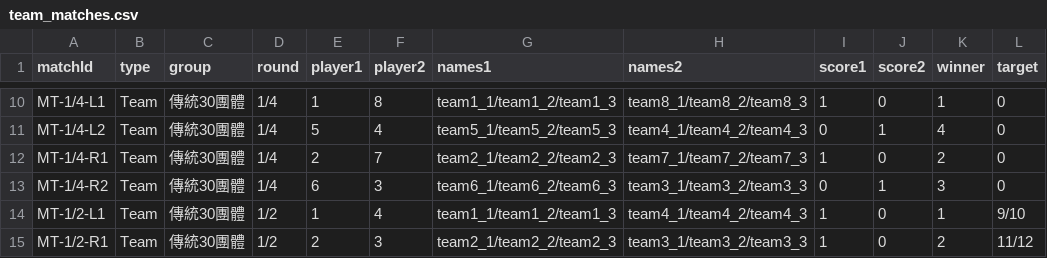
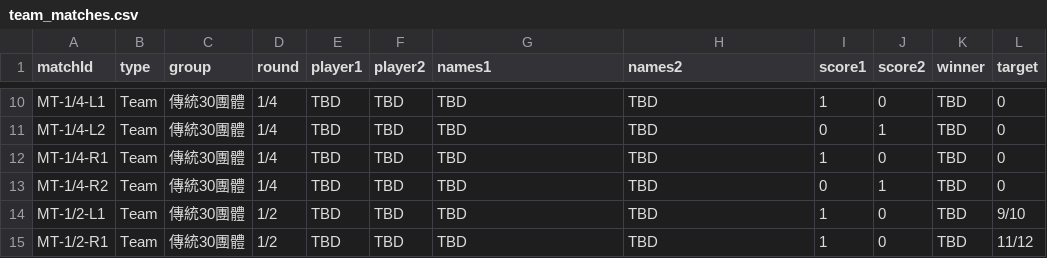
Before and after one commit to 687887s/archery_race, a CSV file: data/team_matches.csv, drawn as a sheet; only a part is shown, gaps mark what is left out; the diff covers the shown part only; the diff names each change by its address in the sheet, - before the commit and + after, or states it on an @@ line.

```diff
--- a/data/team_matches.csv
+++ b/data/team_matches.csv
-E10 (player1): 1
+E10 (player1): TBD
-F10 (player2): 8
+F10 (player2): TBD
-G10 (names1): team1_1/team1_2/team1_3
+G10 (names1): TBD
-H10 (names2): team8_1/team8_2/team8_3
+H10 (names2): TBD
-K10 (winner): 1
+K10 (winner): TBD
-E11 (player1): 5
+E11 (player1): TBD
-F11 (player2): 4
+F11 (player2): TBD
-G11 (names1): team5_1/team5_2/team5_3
+G11 (names1): TBD
-H11 (names2): team4_1/team4_2/team4_3
+H11 (names2): TBD
-K11 (winner): 4
+K11 (winner): TBD
-E12 (player1): 2
+E12 (player1): TBD
-F12 (player2): 7
+F12 (player2): TBD
-G12 (names1): team2_1/team2_2/team2_3
+G12 (names1): TBD
-H12 (names2): team7_1/team7_2/team7_3
+H12 (names2): TBD
-K12 (winner): 2
+K12 (winner): TBD
-E13 (player1): 6
+E13 (player1): TBD
-F13 (player2): 3
+F13 (player2): TBD
-G13 (names1): team6_1/team6_2/team6_3
+G13 (names1): TBD
-H13 (names2): team3_1/team3_2/team3_3
+H13 (names2): TBD
-K13 (winner): 3
+K13 (winner): TBD
-E14 (player1): 1
+E14 (player1): TBD
-F14 (player2): 4
+F14 (player2): TBD
-G14 (names1): team1_1/team1_2/team1_3
+G14 (names1): TBD
-H14 (names2): team4_1/team4_2/team4_3
+H14 (names2): TBD
-K14 (winner): 1
+K14 (winner): TBD
-E15 (player1): 2
+E15 (player1): TBD
-F15 (player2): 3
+F15 (player2): TBD
-G15 (names1): team2_1/team2_2/team2_3
+G15 (names1): TBD
-H15 (names2): team3_1/team3_2/team3_3
+H15 (names2): TBD
-K15 (winner): 2
+K15 (winner): TBD
```
Also changed, not shown: 144 edited cells elsewhere in this file.
